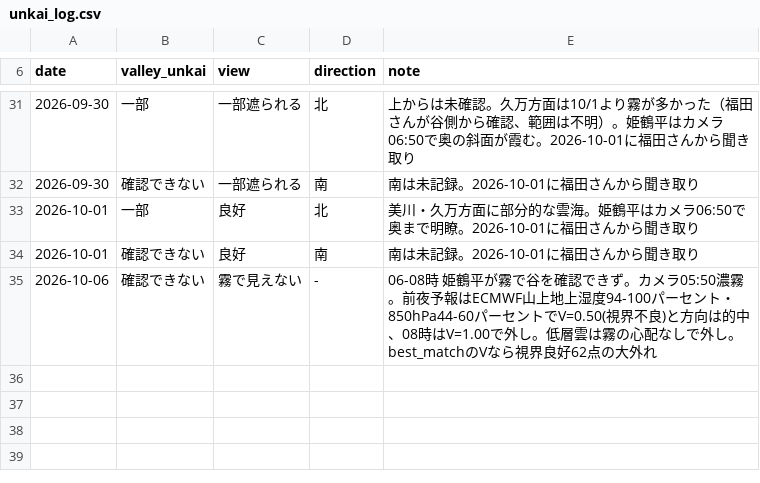
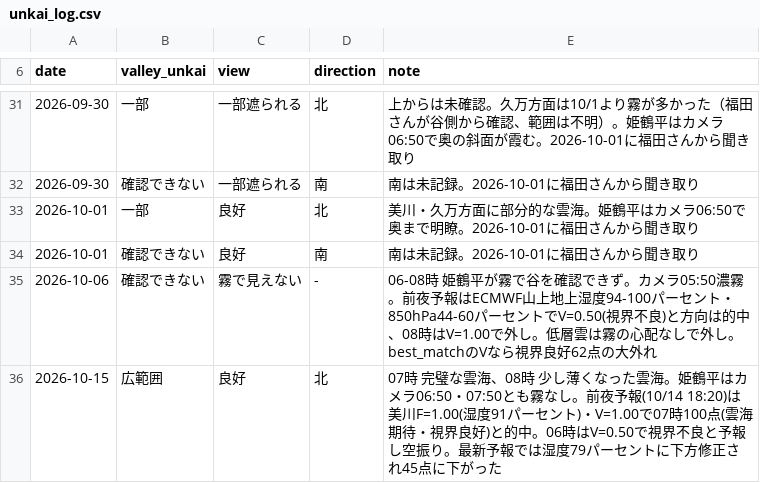
Before and after one commit to t-fukuda-ux/karstweather, a CSV file: unkai_log.csv, drawn as a sheet; only a part is shown, gaps mark what is left out; the diff names each change by its address in the sheet, - before the commit and + after, or states it on an @@ line.

```diff
--- a/unkai_log.csv
+++ b/unkai_log.csv
+row 36: 2026-10-15 | 広範囲 | 良好 | 北 | 07時 完璧な雲海、08時 少し薄くなった雲海。姫鶴平はカメラ06:50・07:50とも霧なし。前夜予報(10/14 18:20)は美川F=1.00(湿度91パーセント)・V=1.00で07時100点(雲海期待・視界良好)と的中。06時はV=0.50で視界不良と予報し空振り。最新予報では湿度79パーセントに下方修正され45点に下がった
```
Also changed, not shown: 1 other file.
